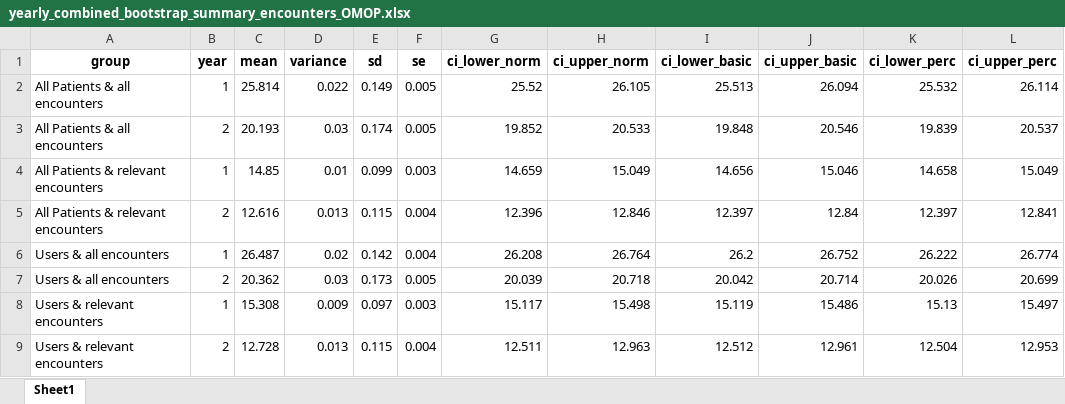
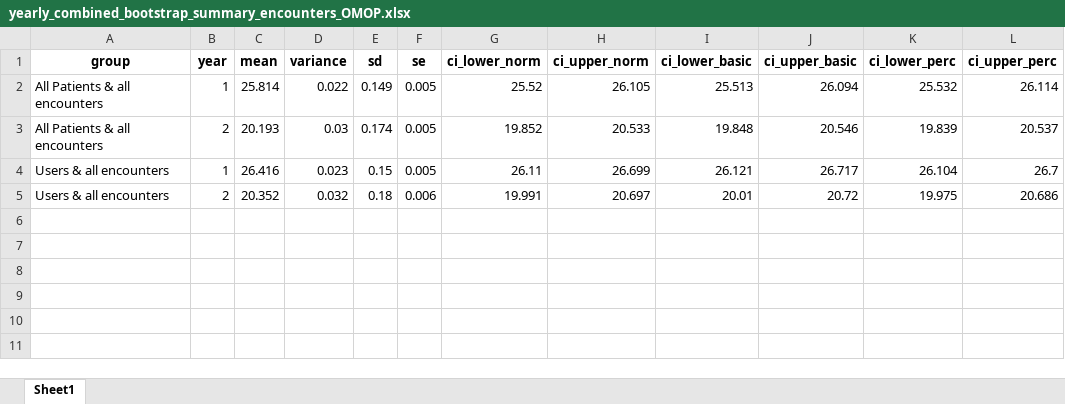
Before and after one commit to HEOR-NDORMS/OMOP-Validation-Study, an Excel workbook: OMOP Analysis/Results/Yearly/yearly_combined_bootstrap_summary_encounters_OMOP.xlsx, sheet Sheet1, drawn as a sheet; values as stored, in another font and other column widths than the file's, no borders; removed rows and columns are numbered as before the commit, all else as after; the diff names each change by its address in the sheet, - before the commit and + after, or states it on an @@ line.

```diff
--- a/OMOP Analysis/Results/Yearly/yearly_combined_bootstrap_summary_encounters_OMOP.xlsx (sheet Sheet1)
+++ b/OMOP Analysis/Results/Yearly/yearly_combined_bootstrap_summary_encounters_OMOP.xlsx (sheet Sheet1)
-row 4: All Patients & relevant encounters | 1 | 14.85 | 0.01 | 0.099 | 0.003 | 14.659 | 15.049 | 14.656 | 15.046 | 14.658 | 15.049
-row 5: All Patients & relevant encounters | 2 | 12.616 | 0.013 | 0.115 | 0.004 | 12.396 | 12.846 | 12.397 | 12.84 | 12.397 | 12.841
-row 6: Users & all encounters | 1 | 26.487 | 0.02 | 0.142 | 0.004 | 26.208 | 26.764 | 26.2 | 26.752 | 26.222 | 26.774
-row 7: Users & all encounters | 2 | 20.362 | 0.03 | 0.173 | 0.005 | 20.039 | 20.718 | 20.042 | 20.714 | 20.026 | 20.699
-row 8: Users & relevant encounters | 1 | 15.308 | 0.009 | 0.097 | 0.003 | 15.117 | 15.498 | 15.119 | 15.486 | 15.13 | 15.497
-row 9: Users & relevant encounters | 2 | 12.728 | 0.013 | 0.115 | 0.004 | 12.511 | 12.963 | 12.512 | 12.961 | 12.504 | 12.953
+row 4: Users & all encounters | 1 | 26.416 | 0.023 | 0.15 | 0.005 | 26.11 | 26.699 | 26.121 | 26.717 | 26.104 | 26.7
+row 5: Users & all encounters | 2 | 20.352 | 0.032 | 0.18 | 0.006 | 19.991 | 20.697 | 20.01 | 20.72 | 19.975 | 20.686
```
Also changed, not shown: OMOP Analysis/Results/Monthly/monthly_combined_bootstrap_summary_costs_OMOP.xlsx, OMOP Analysis/Results/Monthly/monthly_combined_bootstrap_summary_encounters_OMOP.xlsx, 19 other files.
